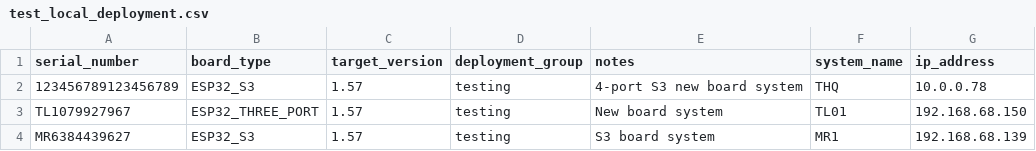
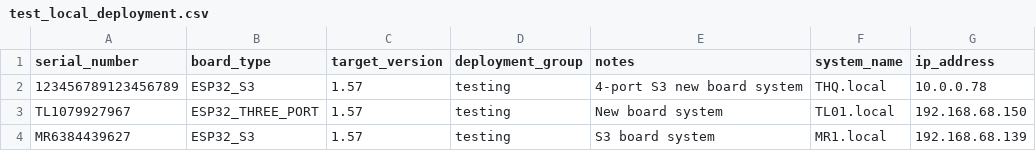
Before and after one commit to Dhruman17/Skyboard-FB32, a CSV file: test_local_deployment.csv, drawn as a sheet.

```diff
--- a/test_local_deployment.csv
+++ b/test_local_deployment.csv
@@ -1,4 +1,4 @@
 serial_number,board_type,target_version,deployment_group,notes,system_name,ip_address
-123456789123456789,ESP32_S3,1.57,testing,4-port S3 new board system,THQ,10.0.0.78
-TL1079927967,ESP32_THREE_PORT,1.57,testing,New board system,TL01,192.168.68.150
-MR6384439627,ESP32_S3,1.57,testing,S3 board system,MR1,192.168.68.139
+123456789123456789,ESP32_S3,1.57,testing,4-port S3 new board system,THQ.local,10.0.0.78
+TL1079927967,ESP32_THREE_PORT,1.57,testing,New board system,TL01.local,192.168.68.150
+MR6384439627,ESP32_S3,1.57,testing,S3 board system,MR1.local,192.168.68.139
```
Also changed, not shown: 3 other files.
